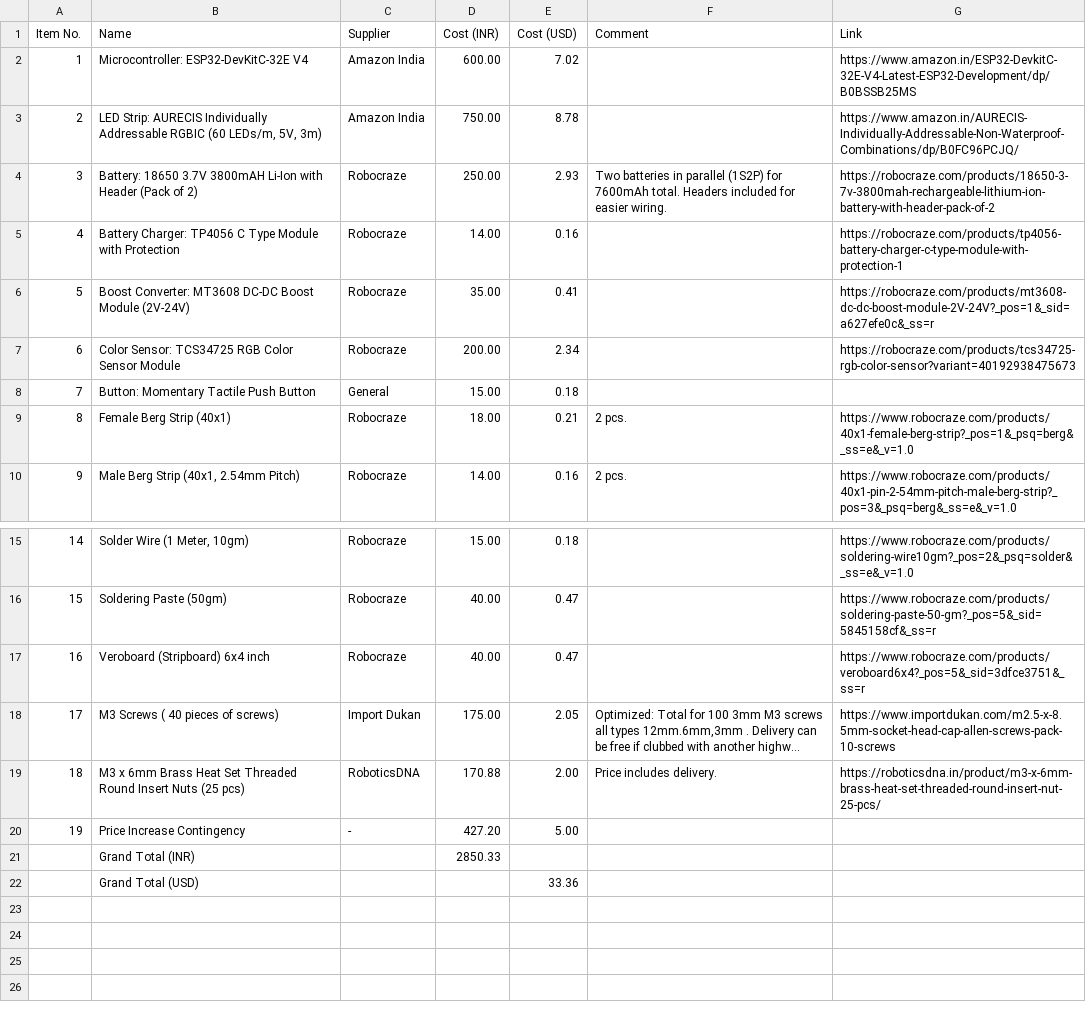
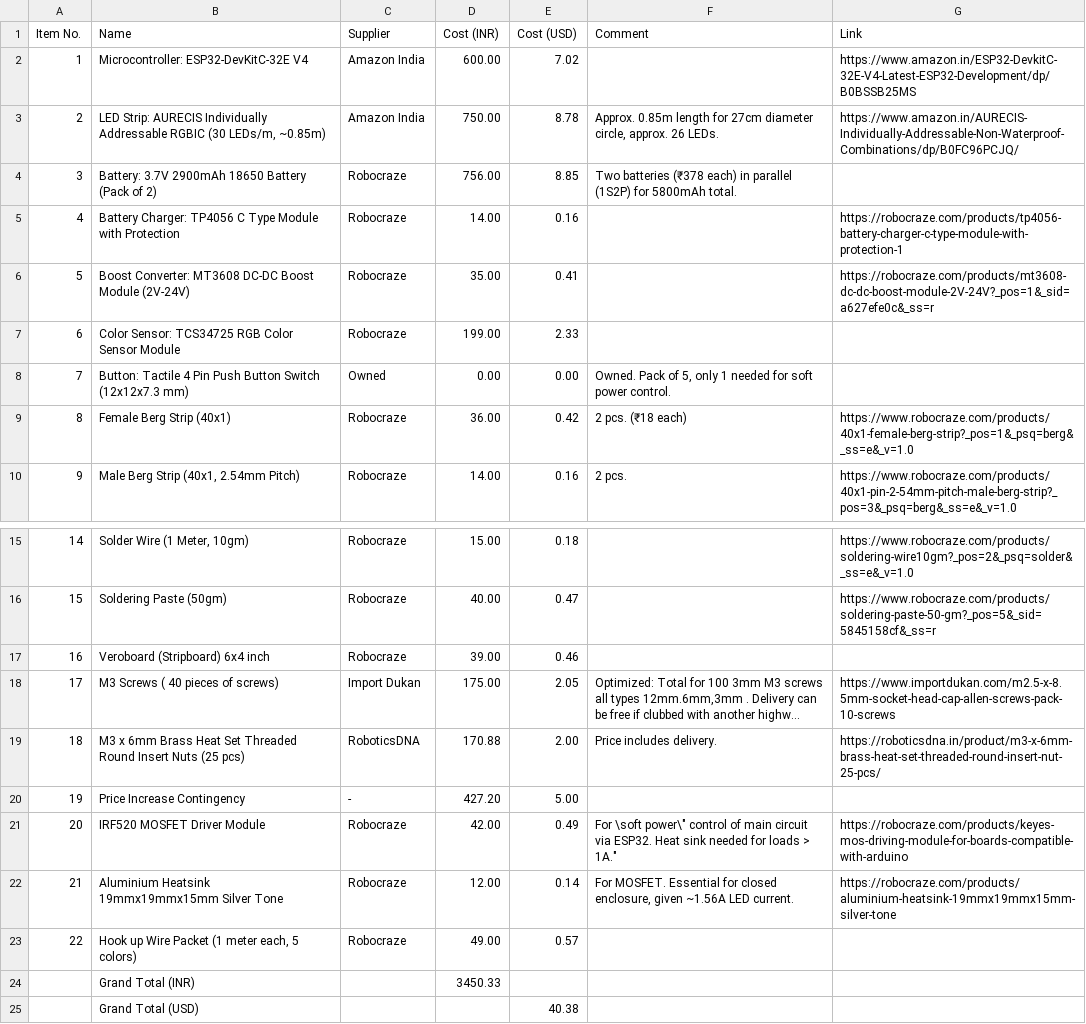
Before and after one commit to ristonrodrigues723/moodlightlamp, a CSV file: bom.csv, drawn as a sheet; only a part is shown, gaps mark what is left out; long unchanged cells end in …; removed rows and columns are numbered as before the commit, all else as after; the diff names each change by its address in the sheet, - before the commit and + after, or states it on an @@ line.

Commit message:
Update bom.csv

```diff
--- a/bom.csv
+++ b/bom.csv
-B3 (Name): …Addressable RGBIC (60 LEDs/m, 5V, 3m)
+B3 (Name): …Addressable RGBIC (30 LEDs/m, ~0.85m)
-F3 (Comment): (empty)
+F3 (Comment): Approx. 0.85m length for 27cm diameter circle, approx. 26 LEDs.
-row 4: 3 | Battery: 18650 3.7V 3800mAH Li-Ion with Header (Pack of 2) | Robocraze | 250.00 | 2.93 | Two batteries in parallel (1S2P) for 7600mAh total. Headers included for easier wiring. | https://robocraze.com/products/18650-3-7v-3800mah-rechargeable-lithium-ion-battery-with-header-pack-of-2
+row 4: 3 | Battery: 3.7V 2900mAh 18650 Battery (Pack of 2) | Robocraze | 756.00 | 8.85 | Two batteries (₹378 each) in parallel (1S2P) for 5800mAh total.
-D7 (Cost (INR)): 200.00
+D7 (Cost (INR)): 199.00
-E7 (Cost (USD)): 2.34
+E7 (Cost (USD)): 2.33
-G7 (Link): https://robocraze.com/products/tcs34725-rgb-color-sensor?variant=40192938475673
+G7 (Link): (empty)
-row 8: 7 | Button: Momentary Tactile Push Button | General | 15.00 | 0.18
+row 8: 7 | Button: Tactile 4 Pin Push Button Switch (12x12x7.3 mm) | Owned | 0.00 | 0.00 | Owned. Pack of 5, only 1 needed for soft power control.
-D9 (Cost (INR)): 18.00
+D9 (Cost (INR)): 36.00
-E9 (Cost (USD)): 0.21
+E9 (Cost (USD)): 0.42
-F9 (Comment): 2 pcs.
+F9 (Comment): 2 pcs. (₹18 each)
-D17 (Cost (INR)): 40.00
+D17 (Cost (INR)): 39.00
-E17 (Cost (USD)): 0.47
+E17 (Cost (USD)): 0.46
-G17 (Link): https://www.robocraze.com/products/veroboard6x4?_pos=5&_sid=3dfce3751&_ss=r
+G17 (Link): (empty)
+row 21: 20 | IRF520 MOSFET Driver Module | Robocraze | 42.00 | 0.49 | For \soft power\" control of main circuit via ESP32. Heat sink needed for loads > 1A." | https://robocraze.com/products/keyes-mos-driving-module-for-boards-compatible-with-arduino
+row 22: 21 | Aluminium Heatsink 19mmx19mmx15mm Silver Tone | Robocraze | 12.00 | 0.14 | For MOSFET. Essential for closed enclosure, given ~1.56A LED current. | https://robocraze.com/products/aluminium-heatsink-19mmx19mmx15mm-silver-tone
+row 23: 22 | Hook up Wire Packet (1 meter each, 5 colors) | Robocraze | 49.00 | 0.57
-D24 (Cost (INR)): 2850.33
+D24 (Cost (INR)): 3450.33
-E25 (Cost (USD)): 33.36
+E25 (Cost (USD)): 40.38
```
